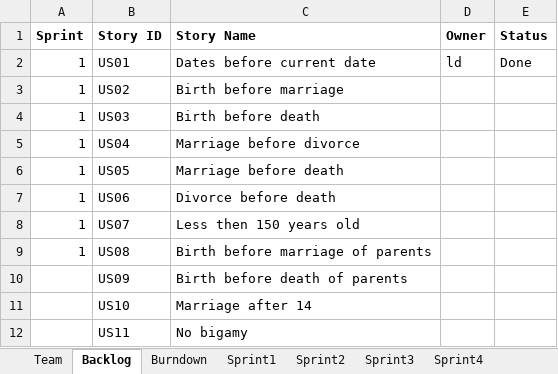
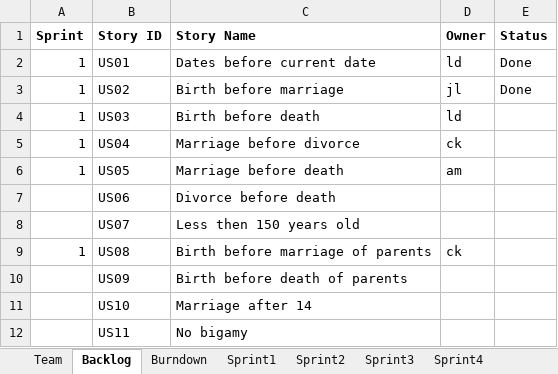
Before and after one commit to ckubelle/GEDCOM-Project, an Excel workbook: TeamArunChristianJeffreyLeenaReport.xlsx, sheet Backlog, drawn as a sheet; only a part is shown; values as stored, in another font and other column widths than the file's, no borders; the diff names each change by its address in the sheet, - before the commit and + after, or states it on an @@ line.

```diff
--- a/TeamArunChristianJeffreyLeenaReport.xlsx (sheet Backlog)
+++ b/TeamArunChristianJeffreyLeenaReport.xlsx (sheet Backlog)
-D3 (Owner): (empty)
+D3 (Owner): jl
-E3 (Status): (empty)
+E3 (Status): Done
-D4 (Owner): (empty)
+D4 (Owner): ld
-D5 (Owner): (empty)
+D5 (Owner): ck
-D6 (Owner): (empty)
+D6 (Owner): am
-A7:A8 (Sprint): 1
+A7:A8 (Sprint): (empty)
-D9 (Owner): (empty)
+D9 (Owner): ck
```
Also changed, not shown: sheet Sprint1, sheet Burndown, sheet Team, sheet Stories, 1 other file.
